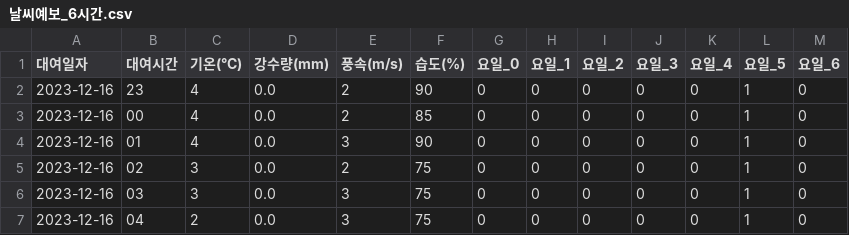
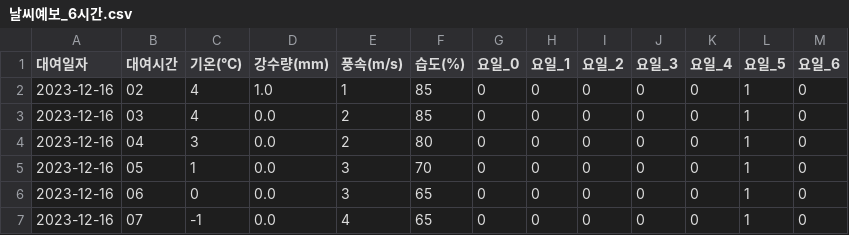
Before and after one commit to heung8198/EE_project, a CSV file: 날씨예보_6시간.csv, drawn as a sheet.

```diff
--- a/날씨예보_6시간.csv
+++ b/날씨예보_6시간.csv
@@ -1,7 +1,7 @@
 대여일자,대여시간,기온(°C),강수량(mm),풍속(m/s),습도(%),요일_0,요일_1,요일_2,요일_3,요일_4,요일_5,요일_6
-2023-12-16,23,4,0.0,2,90,0,0,0,0,0,1,0
-2023-12-16,00,4,0.0,2,85,0,0,0,0,0,1,0
-2023-12-16,01,4,0.0,3,90,0,0,0,0,0,1,0
-2023-12-16,02,3,0.0,2,75,0,0,0,0,0,1,0
-2023-12-16,03,3,0.0,3,75,0,0,0,0,0,1,0
-2023-12-16,04,2,0.0,3,75,0,0,0,0,0,1,0
+2023-12-16,02,4,1.0,1,85,0,0,0,0,0,1,0
+2023-12-16,03,4,0.0,2,85,0,0,0,0,0,1,0
+2023-12-16,04,3,0.0,2,80,0,0,0,0,0,1,0
+2023-12-16,05,1,0.0,3,70,0,0,0,0,0,1,0
+2023-12-16,06,0,0.0,3,65,0,0,0,0,0,1,0
+2023-12-16,07,-1,0.0,4,65,0,0,0,0,0,1,0
```
Also changed, not shown: 18 other files.
